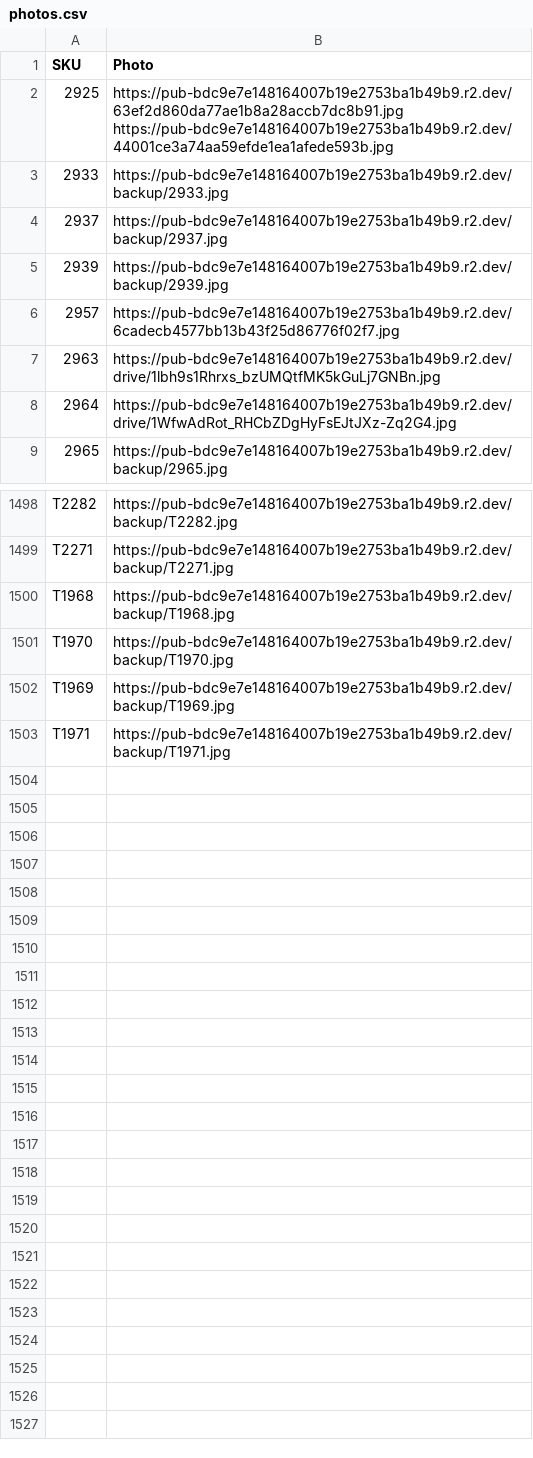
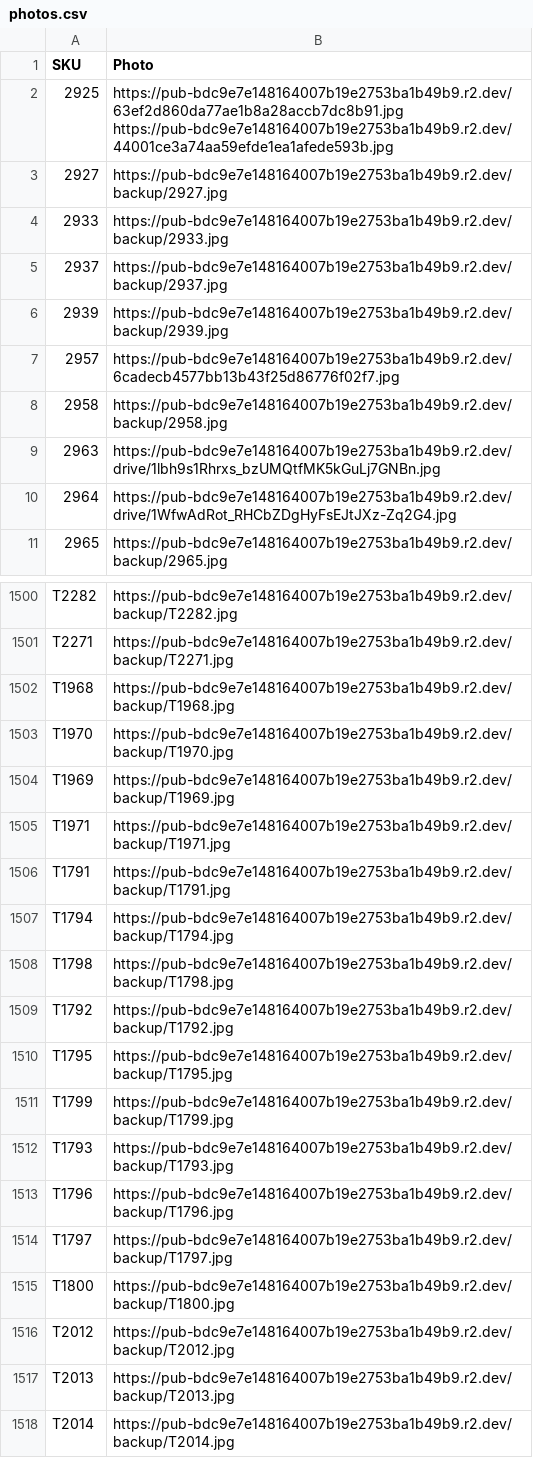
Before and after one commit to Delewer/nailmania, a CSV file: photos.csv, drawn as a sheet; only a part is shown, gaps mark what is left out; the diff names each change by its address in the sheet, - before the commit and + after, or states it on an @@ line.

```diff
--- a/photos.csv
+++ b/photos.csv
+row 3: 2927 | https://pub-bdc9e7e148164007b19e2753ba1b49b9.r2.dev/backup/2927.jpg
+row 8: 2958 | https://pub-bdc9e7e148164007b19e2753ba1b49b9.r2.dev/backup/2958.jpg
+row 1506: T1791 | https://pub-bdc9e7e148164007b19e2753ba1b49b9.r2.dev/backup/T1791.jpg
+row 1507: T1794 | https://pub-bdc9e7e148164007b19e2753ba1b49b9.r2.dev/backup/T1794.jpg
+row 1508: T1798 | https://pub-bdc9e7e148164007b19e2753ba1b49b9.r2.dev/backup/T1798.jpg
+row 1509: T1792 | https://pub-bdc9e7e148164007b19e2753ba1b49b9.r2.dev/backup/T1792.jpg
+row 1510: T1795 | https://pub-bdc9e7e148164007b19e2753ba1b49b9.r2.dev/backup/T1795.jpg
+row 1511: T1799 | https://pub-bdc9e7e148164007b19e2753ba1b49b9.r2.dev/backup/T1799.jpg
+row 1512: T1793 | https://pub-bdc9e7e148164007b19e2753ba1b49b9.r2.dev/backup/T1793.jpg
+row 1513: T1796 | https://pub-bdc9e7e148164007b19e2753ba1b49b9.r2.dev/backup/T1796.jpg
+row 1514: T1797 | https://pub-bdc9e7e148164007b19e2753ba1b49b9.r2.dev/backup/T1797.jpg
+row 1515: T1800 | https://pub-bdc9e7e148164007b19e2753ba1b49b9.r2.dev/backup/T1800.jpg
+row 1516: T2012 | https://pub-bdc9e7e148164007b19e2753ba1b49b9.r2.dev/backup/T2012.jpg
+row 1517: T2013 | https://pub-bdc9e7e148164007b19e2753ba1b49b9.r2.dev/backup/T2013.jpg
+row 1518: T2014 | https://pub-bdc9e7e148164007b19e2753ba1b49b9.r2.dev/backup/T2014.jpg
```
Also changed, not shown: products-without-photos.csv, 1 other file.
